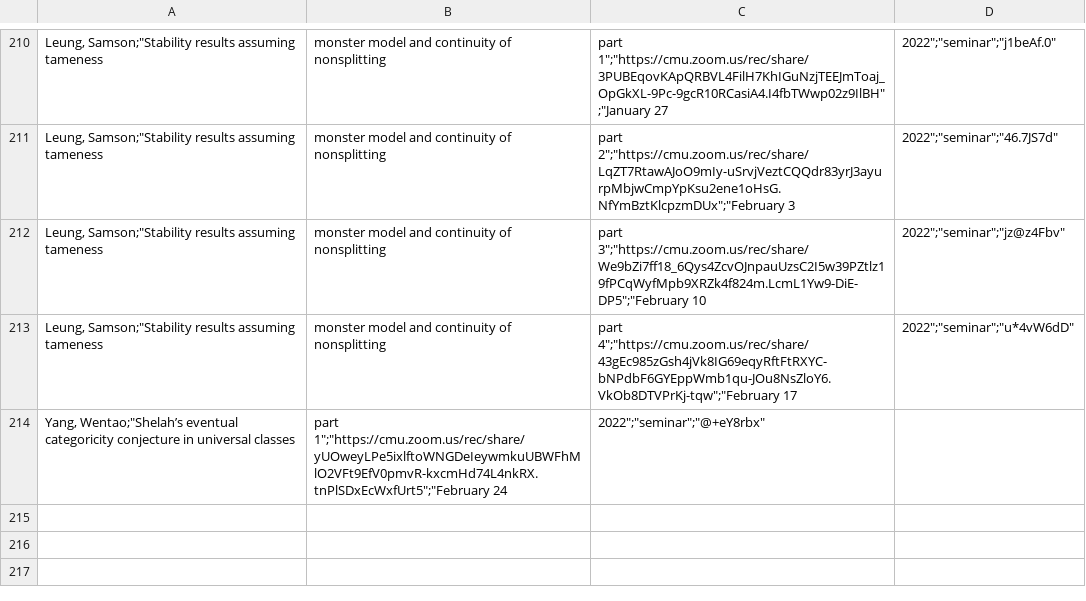
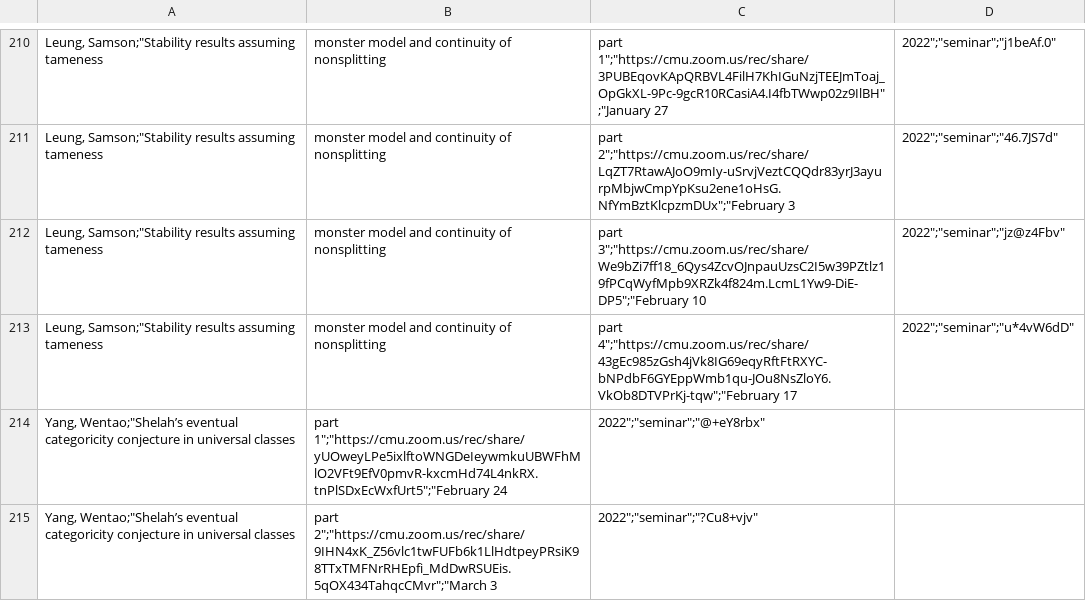
Before and after one commit to Miguelwan/math_webpage, a CSV file: records.csv, drawn as a sheet; only a part is shown, gaps mark what is left out.

```diff
--- a/records.csv
+++ b/records.csv
@@ -214 +214,2 @@
 "Yang, Wentao";"Shelah’s eventual categoricity conjecture in universal classes, part 1";"https://cmu.zoom.us/rec/share/yUOweyLPe5ixlftoWNGDeIeywmkuUBWFhMlO2VFt9EfV0pmvR-kxcmHd74L4nkRX.tnPlSDxEcWxfUrt5";"February 24, 2022";"seminar";"@+eY8rbx"
+"Yang, Wentao";"Shelah’s eventual categoricity conjecture in universal classes, part 2";"https://cmu.zoom.us/rec/share/9IHN4xK_Z56vlc1twFUFb6k1LlHdtpeyPRsiK98TTxTMFNrRHEpfi_MdDwRSUEis.5qOX434TahqcCMvr";"March 3, 2022";"seminar";"?Cu8+vjv"
```
Also changed, not shown: 3 other files.
